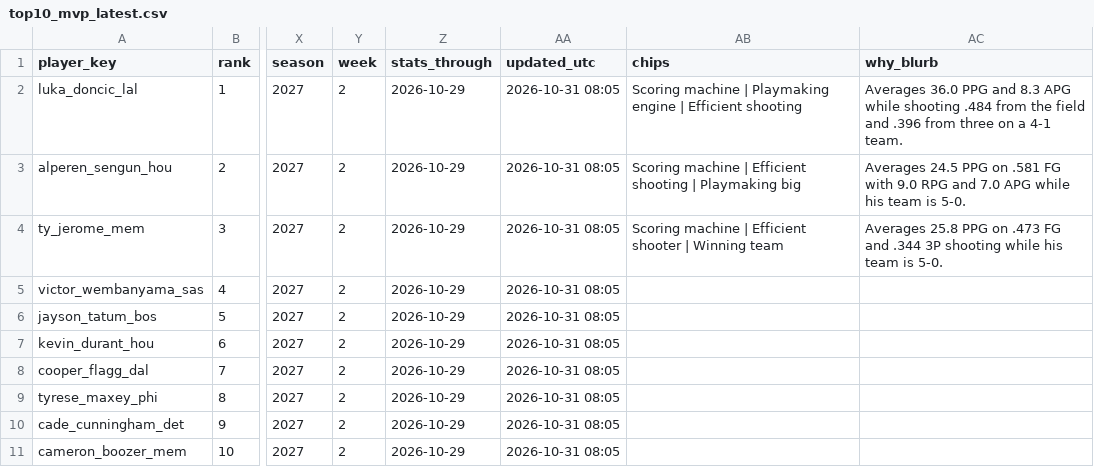
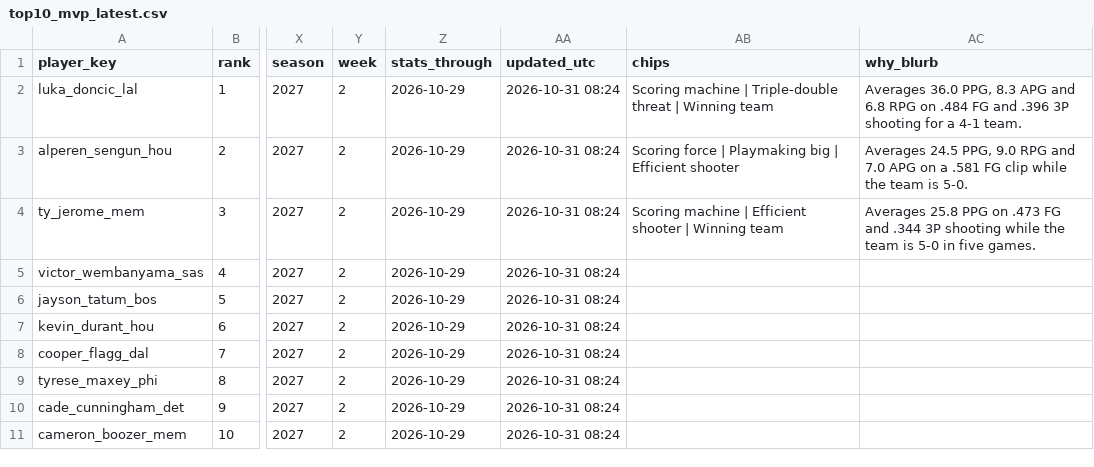
Before and after one commit to jeffwarr4/nba-awards-predictor, a CSV file: predictions/2027/top10_mvp_latest.csv, drawn as a sheet; only a part is shown, gaps mark what is left out; the diff names each change by its address in the sheet, - before the commit and + after, or states it on an @@ line.

```diff
--- a/predictions/2027/top10_mvp_latest.csv
+++ b/predictions/2027/top10_mvp_latest.csv
-AA2:AA11 (updated_utc): 2026-10-31 08:05
+AA2:AA11 (updated_utc): 2026-10-31 08:24
-AB2 (chips): …machine | Playmaking engine | Efficient shooting
+AB2 (chips): …machine | Triple-double threat | Winning team
-AC2 (why_blurb): Averages 36.0 PPG and 8.3 APG while shooting .484 from the field and .396 from three on a 4-1…
+AC2 (why_blurb): Averages 36.0 PPG, 8.3 APG and 6.8 RPG on .484 FG and .396 3P shooting for a 4-1…
-AB3 (chips): Scoring machine | Efficient shooting | Playmaking big
+AB3 (chips): Scoring force | Playmaking big | Efficient shooter
-AC3 (why_blurb): Averages 24.5 PPG on .581 FG with 9.0 RPG and 7.0 APG while his team is…
+AC3 (why_blurb): Averages 24.5 PPG, 9.0 RPG and 7.0 APG on a .581 FG clip while the team is…
-AC4 (why_blurb): …shooting while his team is 5-0.
+AC4 (why_blurb): …shooting while the team is 5-0 in five games.
```
Also changed, not shown: docs/nba/mvp/model_all_candidates.csv, docs/nba/mvp/web_current_top10.csv, 12 other files.
